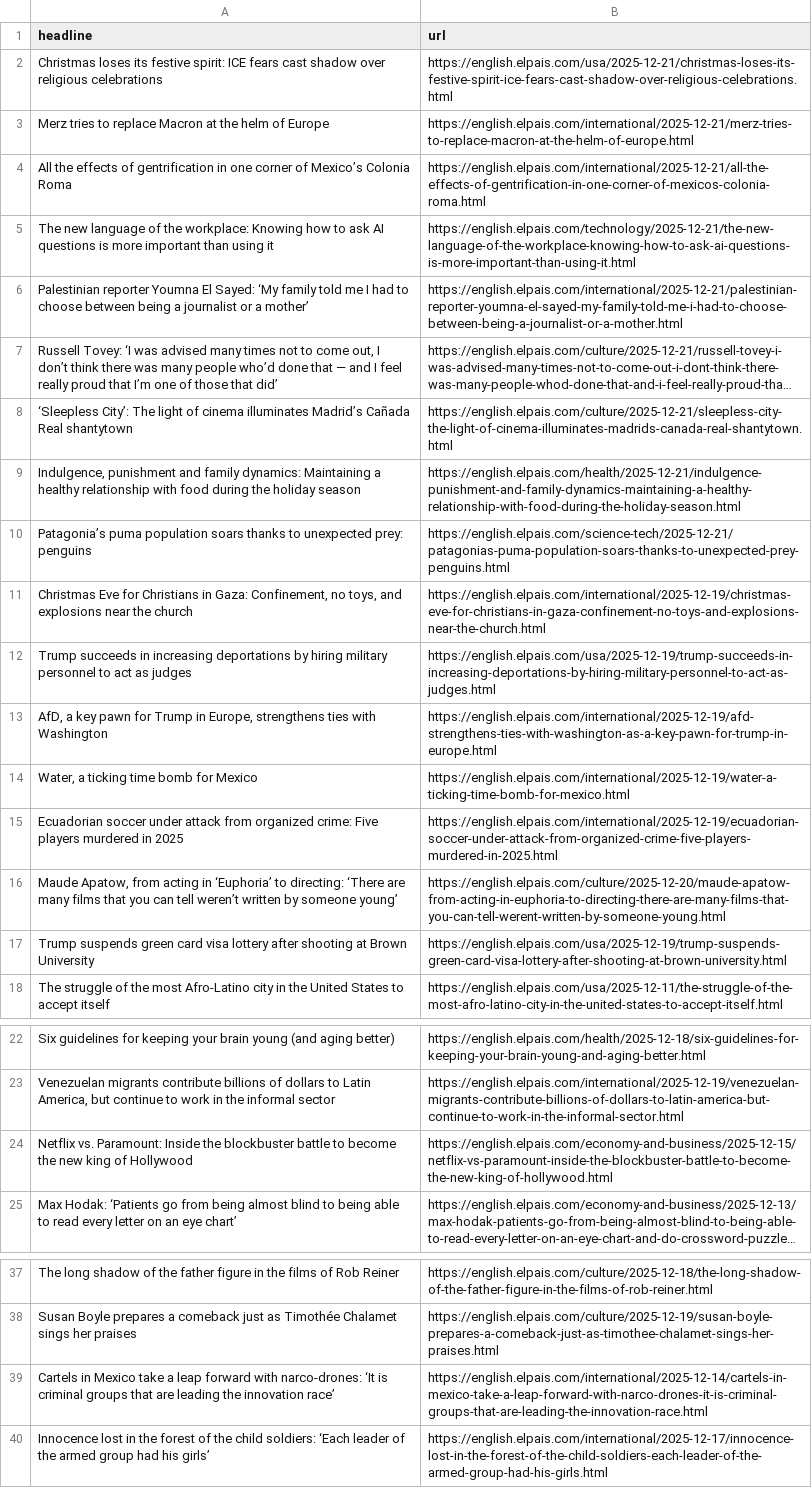
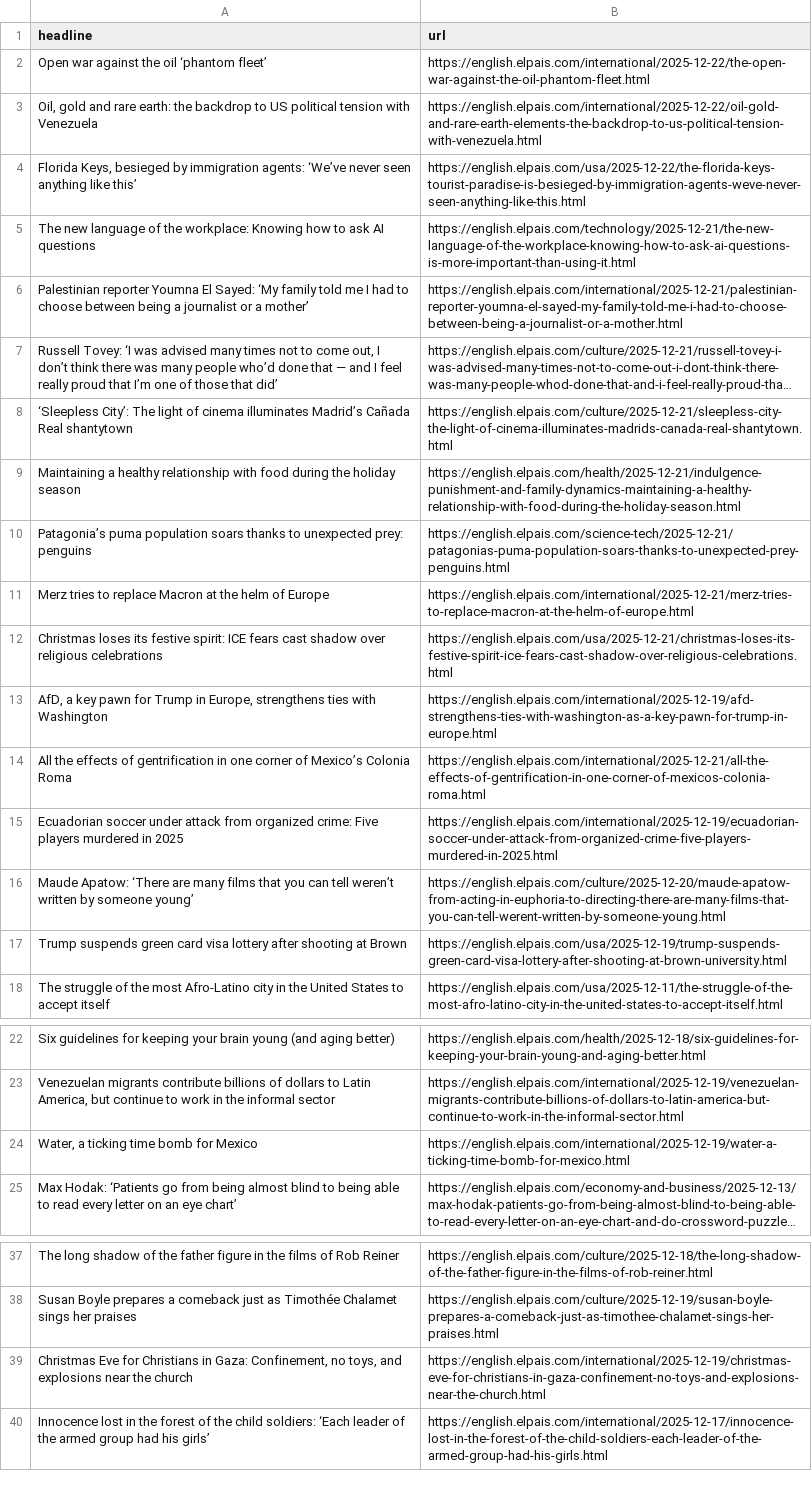
Before and after one commit to adiel3/el-pais-autoscraper, a CSV file: headlines.csv, drawn as a sheet; only a part is shown, gaps mark what is left out; long unchanged cells end in …; removed rows and columns are numbered as before the commit, all else as after; the diff covers the shown part only; the diff names each change by its address in the sheet, - before the commit and + after, or states it on an @@ line.

```diff
--- a/headlines.csv
+++ b/headlines.csv
+row 2: Open war against the oil ‘phantom fleet’ | https://english.elpais.com/international/2025-12-22/the-open-war-against-the-oil-phantom-fleet.html
+row 3: Oil, gold and rare earth: the backdrop to US political tension with Venezuela | https://english.elpais.com/international/2025-12-22/oil-gold-and-rare-earth-elements-the-backdrop-to-us-political-tension-with-venezuela.html
+row 4: Florida Keys, besieged by immigration agents: ‘We’ve never seen anything like this’ | https://english.elpais.com/usa/2025-12-22/the-florida-keys-tourist-paradise-is-besieged-by-immigration-agents-weve-never-seen-anything-like-this.html
-A5 (headline): …AI questions is more important than using it
+A5 (headline): …AI questions
-A9 (headline): Indulgence, punishment and family dynamics: Maintaining a…
+A9 (headline): Maintaining a…
-row 12: Trump succeeds in increasing deportations by hiring military personnel to act as judges | https://english.elpais.com/usa/2025-12-19/trump-succeeds-in-increasing-deportations-by-hiring-military-personnel-to-act-as-judges.html
@@ row 3 moved to row 11: Merz tries to replace Macron at the helm… @@
@@ row 2 moved to row 12: Christmas loses its festive spirit: ICE … @@
@@ row 4 moved to row 14: All the effects of gentrification in one… @@
-A16 (headline): Maude Apatow, from acting in ‘Euphoria’ to directing: ‘There are…
+A16 (headline): Maude Apatow: ‘There are…
-A17 (headline): …at Brown University
+A17 (headline): …at Brown
-row 24: Netflix vs. Paramount: Inside the blockbuster battle to become the new king of Hollywood | https://english.elpais.com/economy-and-business/2025-12-15/netflix-vs-paramount-inside-the-blockbuster-battle-to-become-the-new-king-of-hollywood.html
@@ row 14 moved to row 24: Water, a ticking time bomb for Mexico @@
-row 39: Cartels in Mexico take a leap forward with narco-drones: ‘It is criminal groups that are leading the innovation race’ | https://english.elpais.com/international/2025-12-14/cartels-in-mexico-take-a-leap-forward-with-narco-drones-it-is-criminal-groups-that-are-leading-the-innovation-race.html
@@ row 11 moved to row 39: Christmas Eve for Christians in Gaza: Co… @@
```
Also changed, not shown: 1 edited cell elsewhere in this file.
